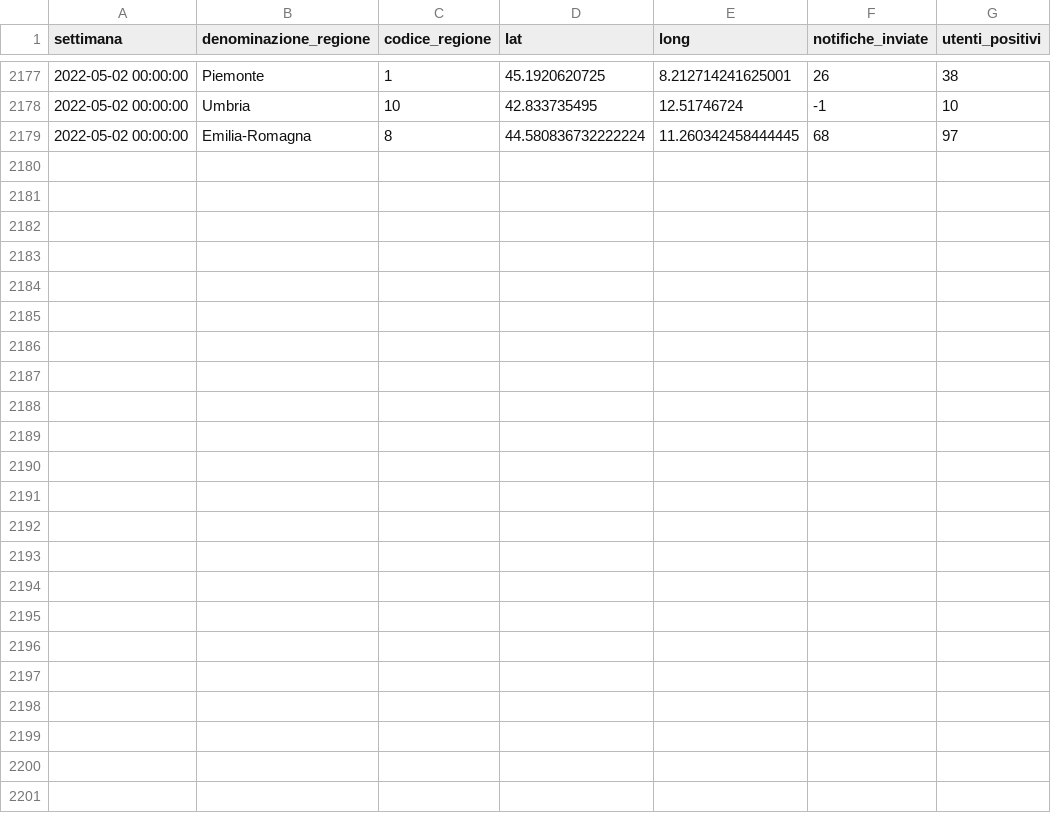
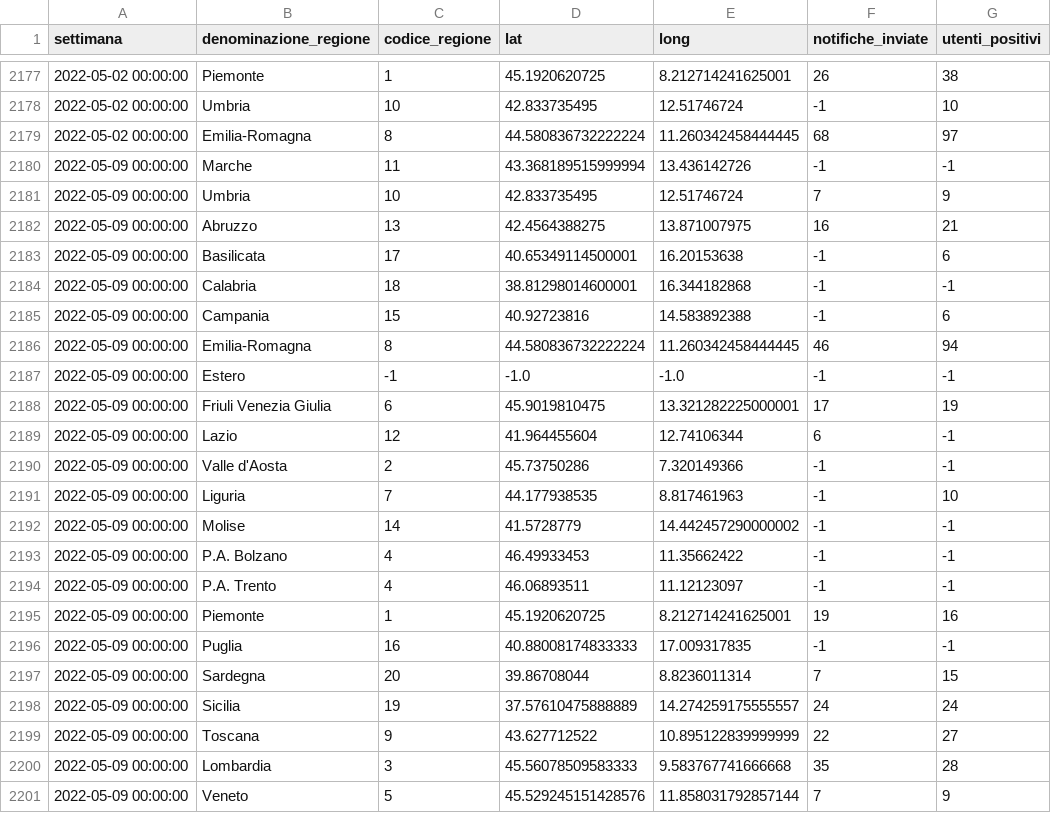
Before and after one commit to immuni-app/immuni-dashboard-data, a CSV file: dati/andamento-settimanale-dati-regionali.csv, drawn as a sheet; only a part is shown, gaps mark what is left out; the diff names each change by its address in the sheet, - before the commit and + after, or states it on an @@ line.

```diff
--- a/dati/andamento-settimanale-dati-regionali.csv
+++ b/dati/andamento-settimanale-dati-regionali.csv
+row 2180: 2022-05-09 00:00:00 | Marche | 11 | 43.368189515999994 | 13.436142726 | -1 | -1
+row 2181: 2022-05-09 00:00:00 | Umbria | 10 | 42.833735495 | 12.51746724 | 7 | 9
+row 2182: 2022-05-09 00:00:00 | Abruzzo | 13 | 42.4564388275 | 13.871007975 | 16 | 21
+row 2183: 2022-05-09 00:00:00 | Basilicata | 17 | 40.65349114500001 | 16.20153638 | -1 | 6
+row 2184: 2022-05-09 00:00:00 | Calabria | 18 | 38.81298014600001 | 16.344182868 | -1 | -1
+row 2185: 2022-05-09 00:00:00 | Campania | 15 | 40.92723816 | 14.583892388 | -1 | 6
+row 2186: 2022-05-09 00:00:00 | Emilia-Romagna | 8 | 44.580836732222224 | 11.260342458444445 | 46 | 94
+row 2187: 2022-05-09 00:00:00 | Estero | -1 | -1.0 | -1.0 | -1 | -1
+row 2188: 2022-05-09 00:00:00 | Friuli Venezia Giulia | 6 | 45.9019810475 | 13.321282225000001 | 17 | 19
+row 2189: 2022-05-09 00:00:00 | Lazio | 12 | 41.964455604 | 12.74106344 | 6 | -1
+row 2190: 2022-05-09 00:00:00 | Valle d'Aosta | 2 | 45.73750286 | 7.320149366 | -1 | -1
+row 2191: 2022-05-09 00:00:00 | Liguria | 7 | 44.177938535 | 8.817461963 | -1 | 10
+row 2192: 2022-05-09 00:00:00 | Molise | 14 | 41.5728779 | 14.442457290000002 | -1 | -1
+row 2193: 2022-05-09 00:00:00 | P.A. Bolzano | 4 | 46.49933453 | 11.35662422 | -1 | -1
+row 2194: 2022-05-09 00:00:00 | P.A. Trento | 4 | 46.06893511 | 11.12123097 | -1 | -1
+row 2195: 2022-05-09 00:00:00 | Piemonte | 1 | 45.1920620725 | 8.212714241625001 | 19 | 16
+row 2196: 2022-05-09 00:00:00 | Puglia | 16 | 40.88008174833333 | 17.009317835 | -1 | -1
+row 2197: 2022-05-09 00:00:00 | Sardegna | 20 | 39.86708044 | 8.8236011314 | 7 | 15
+row 2198: 2022-05-09 00:00:00 | Sicilia | 19 | 37.57610475888889 | 14.274259175555557 | 24 | 24
+row 2199: 2022-05-09 00:00:00 | Toscana | 9 | 43.627712522 | 10.895122839999999 | 22 | 27
+row 2200: 2022-05-09 00:00:00 | Lombardia | 3 | 45.56078509583333 | 9.583767741666668 | 35 | 28
+row 2201: 2022-05-09 00:00:00 | Veneto | 5 | 45.529245151428576 | 11.858031792857144 | 7 | 9
```
Also changed, not shown: dati/andamento-dati-nazionali.csv, dati/andamento-download.csv, 5 other files.
